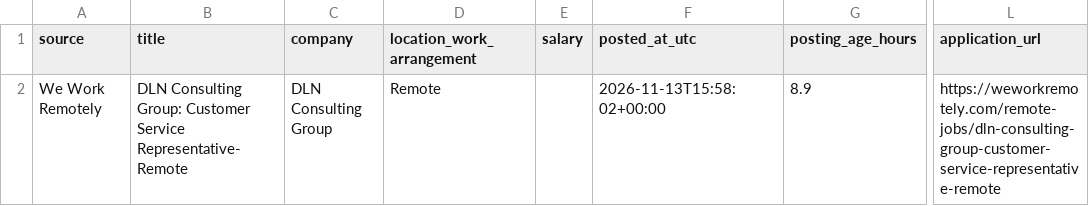
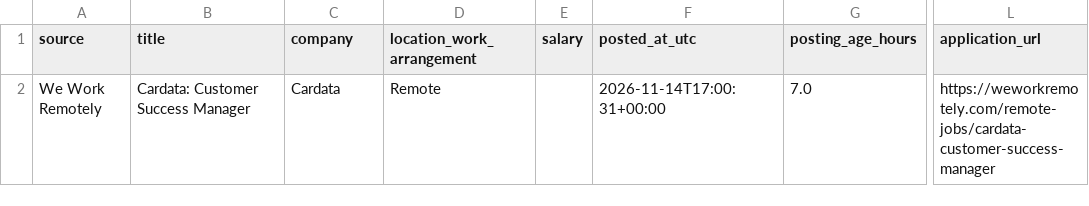
Before and after one commit to TitiLola216/will-work-for-money, a CSV file: job_tracker.csv, drawn as a sheet; only a part is shown, gaps mark what is left out; the diff names each change by its address in the sheet, - before the commit and + after, or states it on an @@ line.

```diff
--- a/job_tracker.csv
+++ b/job_tracker.csv
-B2 (title): DLN Consulting Group: Customer Service Representative-Remote
+B2 (title): Cardata: Customer Success Manager
-C2 (company): DLN Consulting Group
+C2 (company): Cardata
-F2 (posted_at_utc): 2026-11-13T15:58:02+00:00
+F2 (posted_at_utc): 2026-11-14T17:00:31+00:00
-G2 (posting_age_hours): 8.9
+G2 (posting_age_hours): 7.0
-L2 (application_url): https://weworkremotely.com/remote-jobs/dln-consulting-group-customer-service-representative-remote
+L2 (application_url): https://weworkremotely.com/remote-jobs/cardata-customer-success-manager
```
Also changed, not shown: 1 other file.
